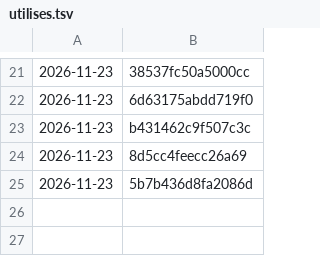
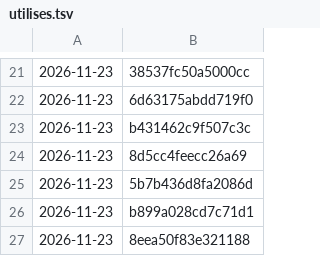
Before and after one commit to tiranno06/jt-auto, a TSV file: decors/utilises.tsv, drawn as a sheet; only a part is shown, gaps mark what is left out.

```diff
--- a/decors/utilises.tsv
+++ b/decors/utilises.tsv
@@ -25 +25,3 @@
 2026-11-23	5b7b436d8fa2086d
+2026-11-23	b899a028cd7c71d1
+2026-11-23	8eea50f83e321188
```
Also changed, not shown: decors/index.tsv, 13 other files.
